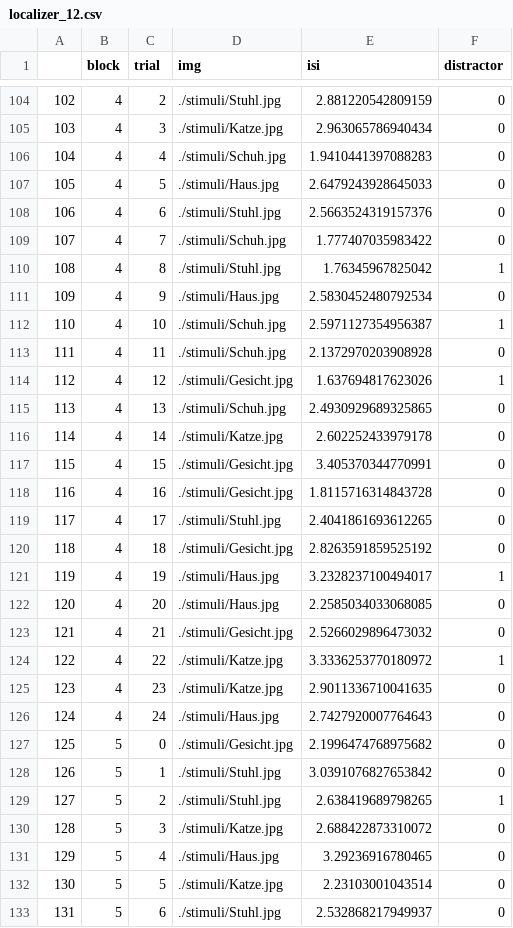
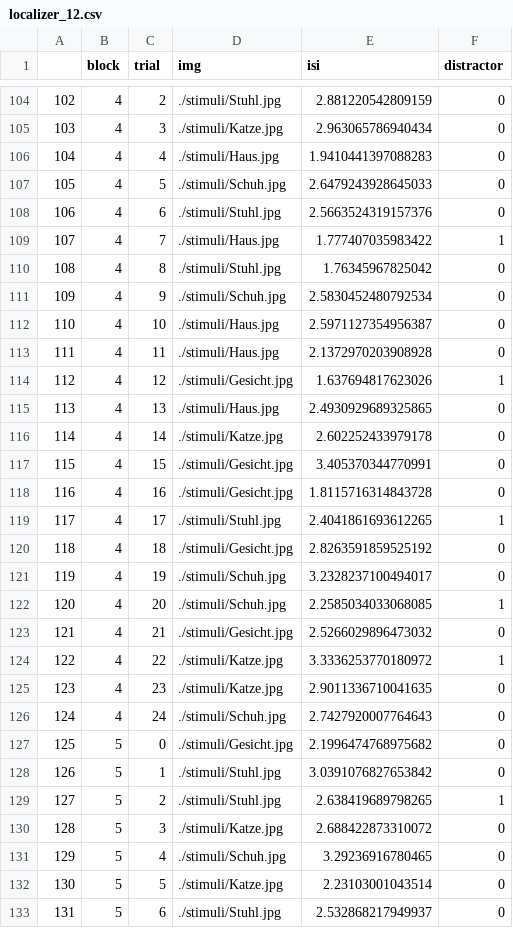
Before and after one commit to CIMH-Clinical-Psychology/highspeed-task-MEG, a CSV file: sequences/localizer_12.csv, drawn as a sheet; only a part is shown, gaps mark what is left out; the diff covers the shown part only.

```diff
--- a/sequences/localizer_12.csv
+++ b/sequences/localizer_12.csv
@@ -105,12 +105,12 @@
 103,4,3,./stimuli/Katze.jpg,2.963065786940434,0
-104,4,4,./stimuli/Schuh.jpg,1.9410441397088283,0
-105,4,5,./stimuli/Haus.jpg,2.6479243928645033,0
+104,4,4,./stimuli/Haus.jpg,1.9410441397088283,0
+105,4,5,./stimuli/Schuh.jpg,2.6479243928645033,0
 106,4,6,./stimuli/Stuhl.jpg,2.5663524319157376,0
-107,4,7,./stimuli/Schuh.jpg,1.777407035983422,0
-108,4,8,./stimuli/Stuhl.jpg,1.76345967825042,1
-109,4,9,./stimuli/Haus.jpg,2.5830452480792534,0
-110,4,10,./stimuli/Schuh.jpg,2.5971127354956387,1
-111,4,11,./stimuli/Schuh.jpg,2.1372970203908928,0
+107,4,7,./stimuli/Haus.jpg,1.777407035983422,1
+108,4,8,./stimuli/Stuhl.jpg,1.76345967825042,0
+109,4,9,./stimuli/Schuh.jpg,2.5830452480792534,0
+110,4,10,./stimuli/Haus.jpg,2.5971127354956387,0
+111,4,11,./stimuli/Haus.jpg,2.1372970203908928,0
 112,4,12,./stimuli/Gesicht.jpg,1.637694817623026,1
-113,4,13,./stimuli/Schuh.jpg,2.4930929689325865,0
+113,4,13,./stimuli/Haus.jpg,2.4930929689325865,0
 114,4,14,./stimuli/Katze.jpg,2.602252433979178,0
@@ -118,6 +118,6 @@
 116,4,16,./stimuli/Gesicht.jpg,1.8115716314843728,0
-117,4,17,./stimuli/Stuhl.jpg,2.4041861693612265,0
+117,4,17,./stimuli/Stuhl.jpg,2.4041861693612265,1
 118,4,18,./stimuli/Gesicht.jpg,2.8263591859525192,0
-119,4,19,./stimuli/Haus.jpg,3.2328237100494017,1
-120,4,20,./stimuli/Haus.jpg,2.2585034033068085,0
+119,4,19,./stimuli/Schuh.jpg,3.2328237100494017,0
+120,4,20,./stimuli/Schuh.jpg,2.2585034033068085,1
 121,4,21,./stimuli/Gesicht.jpg,2.5266029896473032,0
@@ -125,3 +125,3 @@
 123,4,23,./stimuli/Katze.jpg,2.9011336710041635,0
-124,4,24,./stimuli/Haus.jpg,2.7427920007764643,0
+124,4,24,./stimuli/Schuh.jpg,2.7427920007764643,0
 125,5,0,./stimuli/Gesicht.jpg,2.1996474768975682,0
@@ -130,3 +130,3 @@
 128,5,3,./stimuli/Katze.jpg,2.688422873310072,0
-129,5,4,./stimuli/Haus.jpg,3.29236916780465,0
+129,5,4,./stimuli/Schuh.jpg,3.29236916780465,0
 130,5,5,./stimuli/Katze.jpg,2.23103001043514,0
```
Also changed, not shown: 105 edited cells elsewhere in this file, sequences/localizer_0.csv, sequences/localizer_1.csv, 31 other files.
